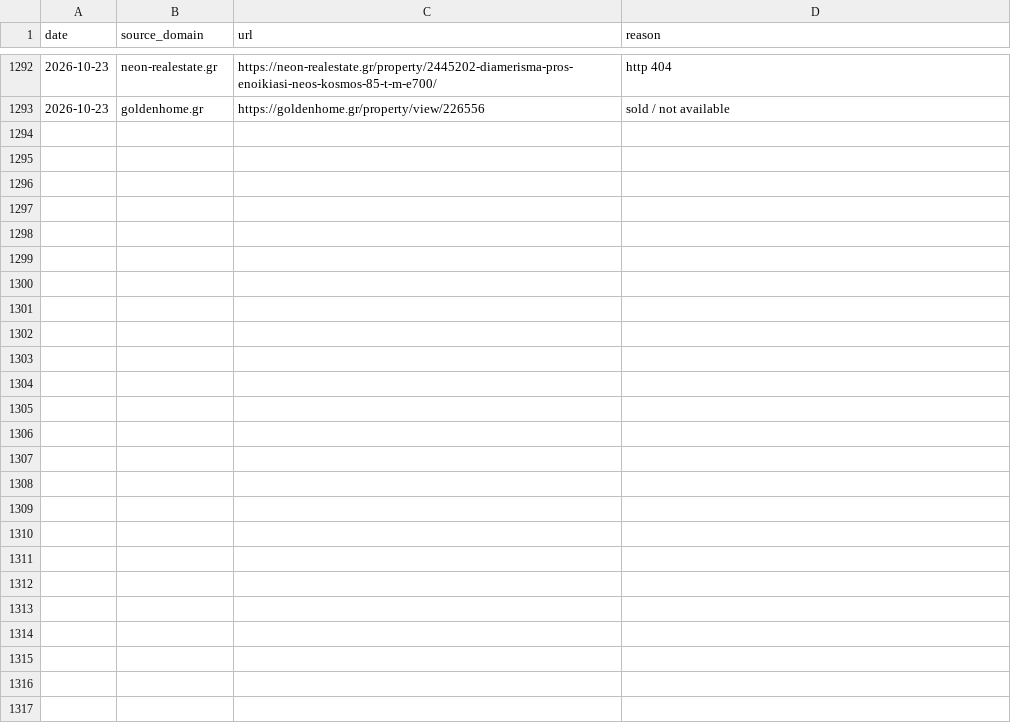
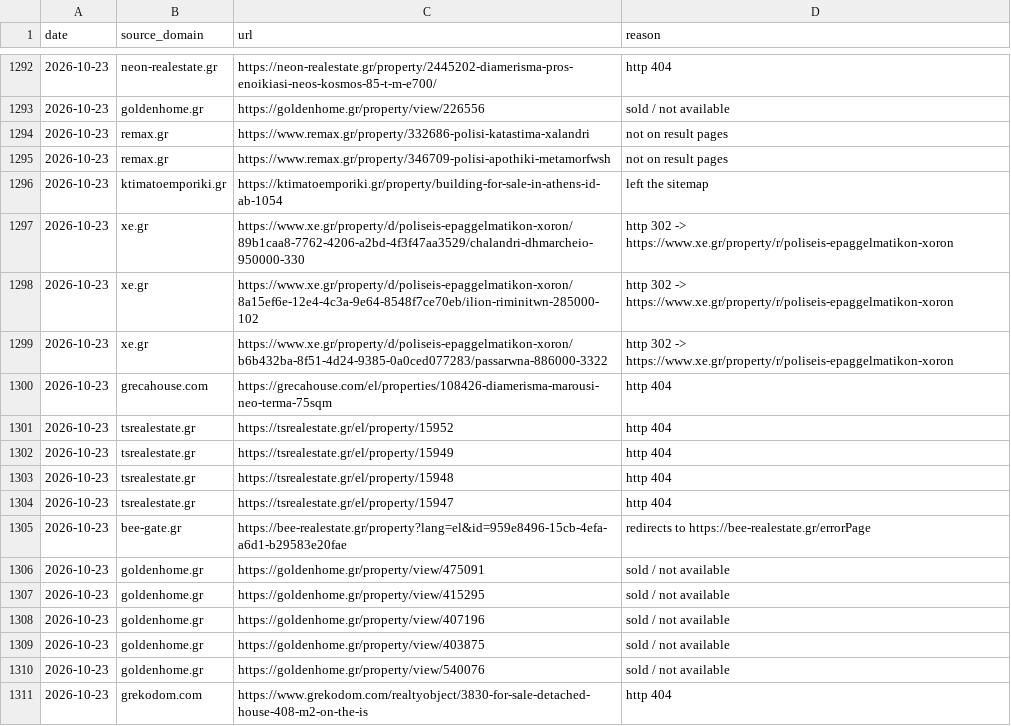
Before and after one commit to jenyshir-eng/Greece-real-estate, a CSV file: cities/athens/data/listings/removed.csv, drawn as a sheet; only a part is shown, gaps mark what is left out.

Commit message:
Update 2026-10-23 22:30 (Athens): 480 new listings

```diff
--- a/cities/athens/data/listings/removed.csv
+++ b/cities/athens/data/listings/removed.csv
@@ -1293 +1293,19 @@ date,source_domain,url,reason
 2026-10-23,goldenhome.gr,https://goldenhome.gr/property/view/226556,sold / not available
+2026-10-23,remax.gr,https://www.remax.gr/property/332686-polisi-katastima-xalandri,not on result pages
+2026-10-23,remax.gr,https://www.remax.gr/property/346709-polisi-apothiki-metamorfwsh,not on result pages
+2026-10-23,ktimatoemporiki.gr,https://ktimatoemporiki.gr/property/building-for-sale-in-athens-id-ab-1054,left the sitemap
+2026-10-23,xe.gr,https://www.xe.gr/property/d/poliseis-epaggelmatikon-xoron/89b1caa8-7762-4206-a2bd-4f3f47aa3529/chalandri-dhmarcheio-950000-330,http 302 -> https://www.xe.gr/property/r/poliseis-epaggelmatikon-xoron
+2026-10-23,xe.gr,https://www.xe.gr/property/d/poliseis-epaggelmatikon-xoron/8a15ef6e-12e4-4c3a-9e64-8548f7ce70eb/ilion-riminitwn-285000-102,http 302 -> https://www.xe.gr/property/r/poliseis-epaggelmatikon-xoron
+2026-10-23,xe.gr,https://www.xe.gr/property/d/poliseis-epaggelmatikon-xoron/b6b432ba-8f51-4d24-9385-0a0ced077283/passarwna-886000-3322,http 302 -> https://www.xe.gr/property/r/poliseis-epaggelmatikon-xoron
+2026-10-23,grecahouse.com,https://grecahouse.com/el/properties/108426-diamerisma-marousi-neo-terma-75sqm,http 404
+2026-10-23,tsrealestate.gr,https://tsrealestate.gr/el/property/15952,http 404
+2026-10-23,tsrealestate.gr,https://tsrealestate.gr/el/property/15949,http 404
+2026-10-23,tsrealestate.gr,https://tsrealestate.gr/el/property/15948,http 404
+2026-10-23,tsrealestate.gr,https://tsrealestate.gr/el/property/15947,http 404
+2026-10-23,bee-gate.gr,https://bee-realestate.gr/property?lang=el&id=959e8496-15cb-4efa-a6d1-b29583e20fae,redirects to https://bee-realestate.gr/errorPage
+2026-10-23,goldenhome.gr,https://goldenhome.gr/property/view/475091,sold / not available
+2026-10-23,goldenhome.gr,https://goldenhome.gr/property/view/415295,sold / not available
+2026-10-23,goldenhome.gr,https://goldenhome.gr/property/view/407196,sold / not available
+2026-10-23,goldenhome.gr,https://goldenhome.gr/property/view/403875,sold / not available
+2026-10-23,goldenhome.gr,https://goldenhome.gr/property/view/540076,sold / not available
+2026-10-23,grekodom.com,https://www.grekodom.com/realtyobject/3830-for-sale-detached-house-408-m2-on-the-is,http 404
```
Also changed, not shown: cities/athens/data/listings/collect_report.csv, cities/athens/data/listings/district_hints.csv, 16 other files.
